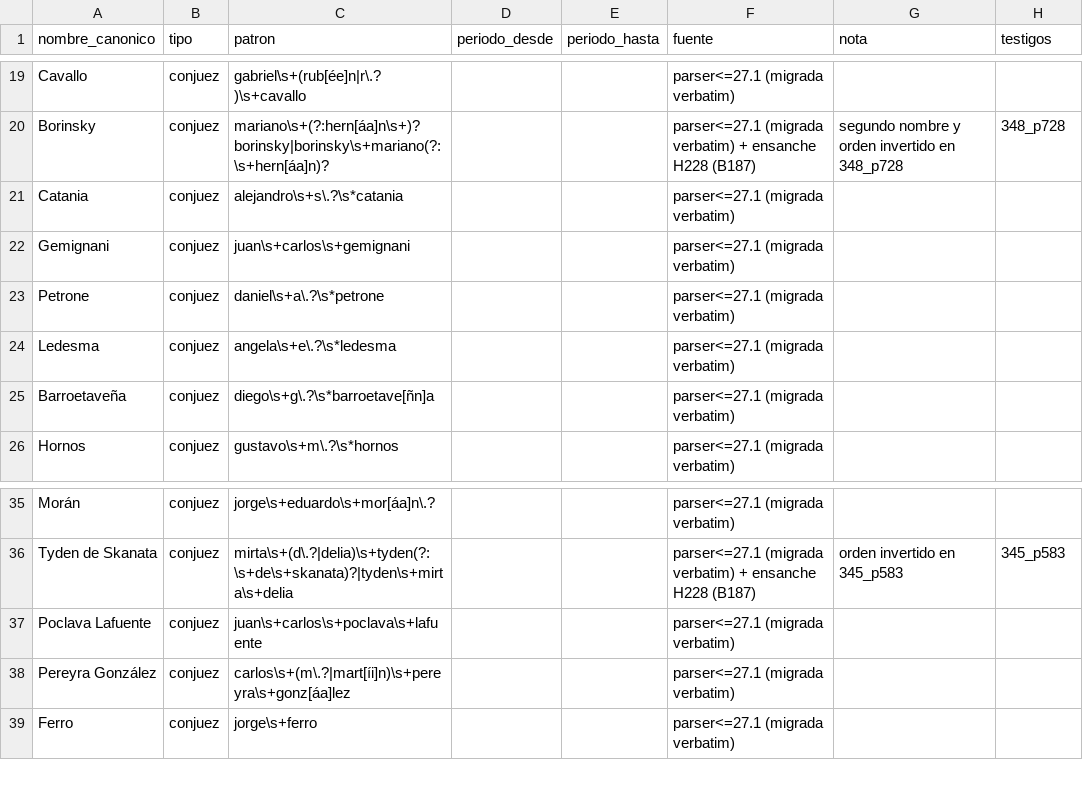
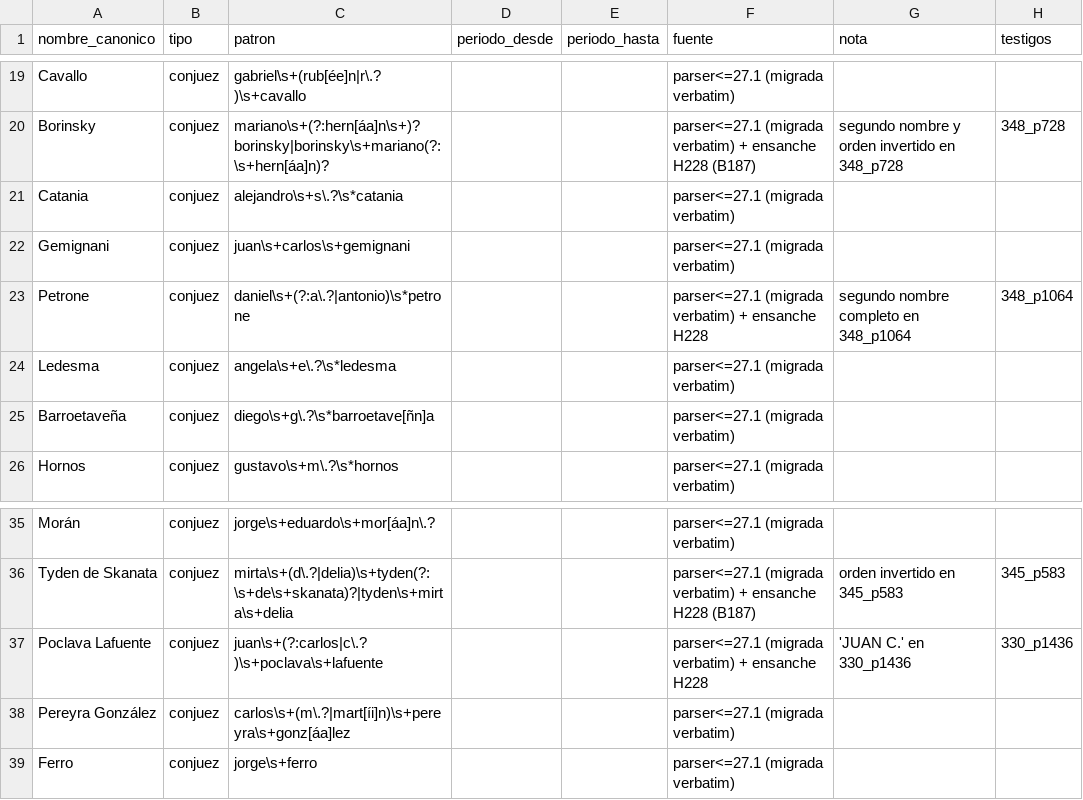
Before and after one commit to guillee1010/corpus-csjn, a CSV file: _meta/jueces/jueces_csjn.csv, drawn as a sheet; only a part is shown, gaps mark what is left out.

```diff
--- a/_meta/jueces/jueces_csjn.csv
+++ b/_meta/jueces/jueces_csjn.csv
@@ -22,3 +22,3 @@ Catania,conjuez,alejandro\s+s\.?\s*catania,,,parser<=27.1 (migrada verbatim),,
 Gemignani,conjuez,juan\s+carlos\s+gemignani,,,parser<=27.1 (migrada verbatim),,
-Petrone,conjuez,daniel\s+a\.?\s*petrone,,,parser<=27.1 (migrada verbatim),,
+Petrone,conjuez,daniel\s+(?:a\.?|antonio)\s*petrone,,,parser<=27.1 (migrada verbatim) + ensanche H228,segundo nombre completo en 348_p1064,348_p1064
 Ledesma,conjuez,angela\s+e\.?\s*ledesma,,,parser<=27.1 (migrada verbatim),,
@@ -36,3 +36,3 @@ Morán,conjuez,jorge\s+eduardo\s+mor[áa]n\.?,,,parser<=27.1 (migrada verbatim),
 Tyden de Skanata,conjuez,mirta\s+(d\.?|delia)\s+tyden(?:\s+de\s+skanata)?|tyden\s+mirta\s+delia,,,parser<=27.1 (migrada verbatim) + ensanche H228 (B187),orden invertido en 345_p583,345_p583
-Poclava Lafuente,conjuez,juan\s+carlos\s+poclava\s+lafuente,,,parser<=27.1 (migrada verbatim),,
+Poclava Lafuente,conjuez,juan\s+(?:carlos|c\.?)\s+poclava\s+lafuente,,,parser<=27.1 (migrada verbatim) + ensanche H228,'JUAN C.' en 330_p1436,330_p1436
 Pereyra González,conjuez,carlos\s+(m\.?|mart[íi]n)\s+pereyra\s+gonz[áa]lez,,,parser<=27.1 (migrada verbatim),,
```
